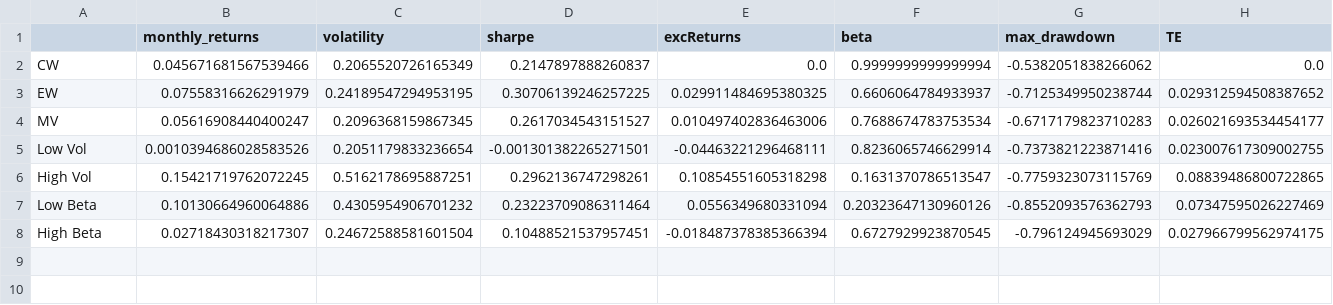
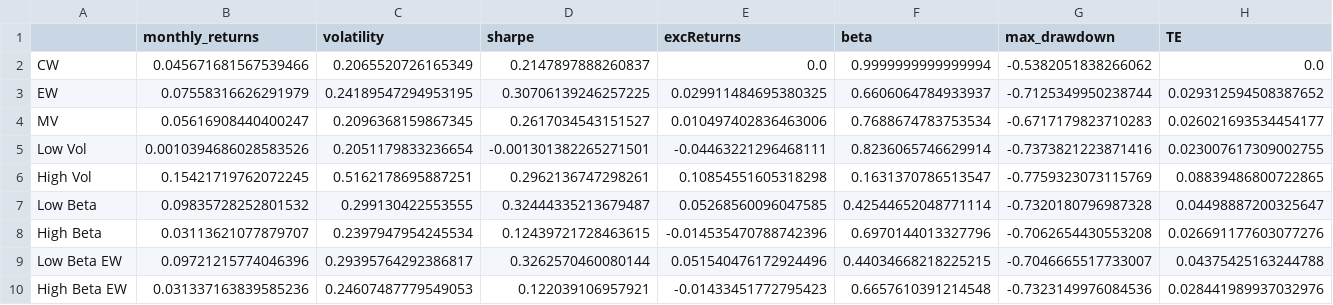
Before and after one commit to GuillaumePv/lowbeta_cryptocurrency, a CSV file: data/processed/df_metrics_20_1e6.csv, drawn as a sheet; only a part is shown; rows hold the shown columns only; the diff covers the shown part only; the diff names each change by its address in the sheet, - before the commit and + after, or states it on an @@ line.

```diff
--- a/data/processed/df_metrics_20_1e6.csv
+++ b/data/processed/df_metrics_20_1e6.csv
-B7 (monthly_returns): 0.10130664960064886
+B7 (monthly_returns): 0.09835728252801532
-C7 (volatility): 0.4305954906701232
+C7 (volatility): 0.299130422553555
-D7 (sharpe): 0.23223709086311464
+D7 (sharpe): 0.32444335213679487
-E7 (excReturns): 0.0556349680331094
+E7 (excReturns): 0.05268560096047585
-F7 (beta): 0.20323647130960126
+F7 (beta): 0.42544652048771114
-G7 (max_drawdown): -0.8552093576362793
+G7 (max_drawdown): -0.7320180796987328
-H7 (TE): 0.07347595026227469
+H7 (TE): 0.04498887200325647
-B8 (monthly_returns): 0.02718430318217307
+B8 (monthly_returns): 0.03113621077879707
-C8 (volatility): 0.24672588581601504
+C8 (volatility): 0.2397947954245534
-D8 (sharpe): 0.10488521537957451
+D8 (sharpe): 0.12439721728463615
-E8 (excReturns): -0.018487378385366394
+E8 (excReturns): -0.014535470788742396
-F8 (beta): 0.6727929923870545
+F8 (beta): 0.6970144013327796
-G8 (max_drawdown): -0.796124945693029
+G8 (max_drawdown): -0.7062654430553208
-H8 (TE): 0.027966799562974175
+H8 (TE): 0.026691177603077276
+row 9: Low Beta EW | 0.09721215774046396 | 0.29395764292386817 | 0.3262570460080144 | 0.051540476172924496 | 0.44034668218225215 | -0.7046665517733007 | 0.04375425163244788
+row 10: High Beta EW | 0.031337163839585236 | 0.24607487779549053 | 0.122039106957921 | -0.01433451772795423 | 0.6657610391214548 | -0.7323149976084536 | 0.028441989937032976
```
Also changed, not shown: 4 edited cells elsewhere in this file, data/processed/df_metrics_20_1e6_reb30.csv, data/processed/df_metrics_20_1e6_reb7.csv, 25 other files.
